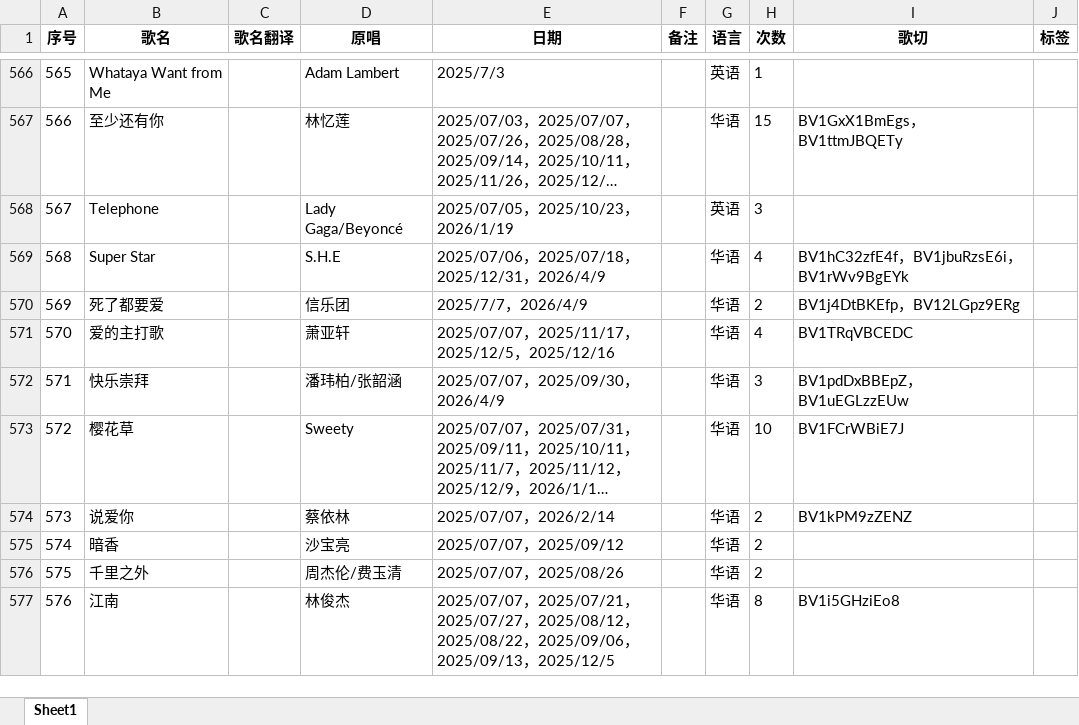
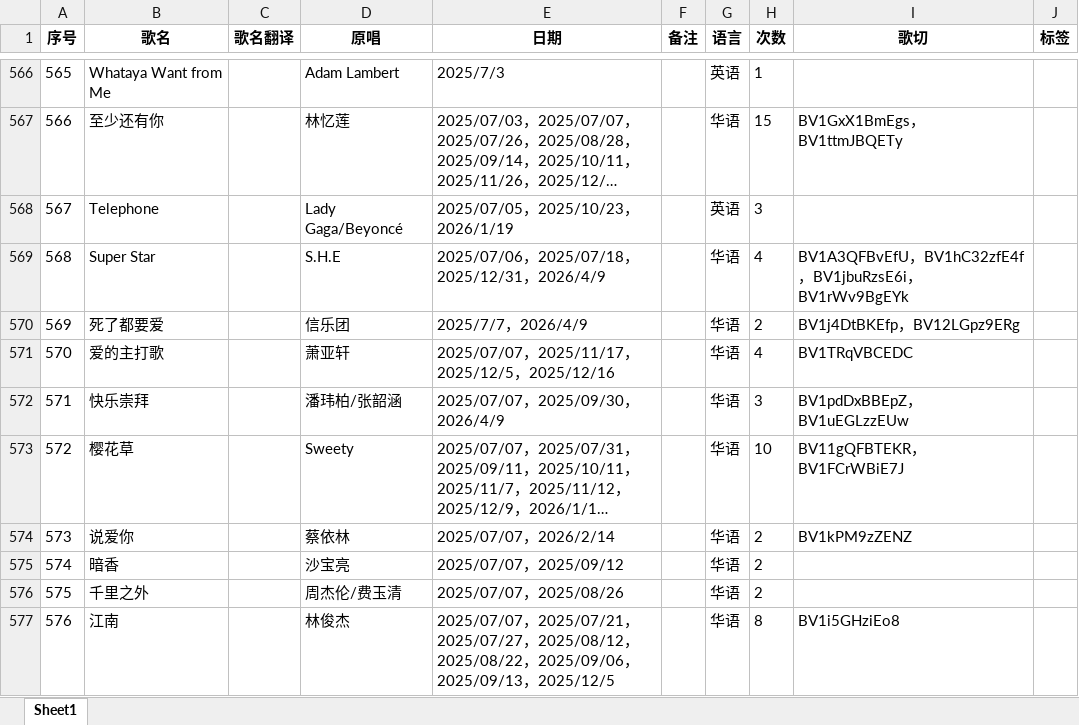
Before and after one commit to mit3urifans/mit3uri-song-list, an Excel workbook: scripts/Book1.xlsx, sheet Sheet1, drawn as a sheet; only a part is shown, gaps mark what is left out; long unchanged cells end in …; values as stored, in another font and other column widths than the file's, no borders; the diff covers the shown part only; the diff names each change by its address in the sheet, - before the commit and + after, or states it on an @@ line.

Commit message:
chore: Update song list to Apr 10, 2026

```diff
--- a/scripts/Book1.xlsx (sheet Sheet1)
+++ b/scripts/Book1.xlsx (sheet Sheet1)
-I569 (歌切): BV1hC32zfE4f，BV1jbuRzsE6i，BV1rWv9BgEYk
+I569 (歌切): BV1A3QFBvEfU，BV1hC32zfE4f，BV1jbuRzsE6i，BV1rWv9BgEYk
-I573 (歌切): BV1FCrWBiE7J
+I573 (歌切): BV11gQFBTEKR，BV1FCrWBiE7J
```
Also changed, not shown: 25 edited cells elsewhere in this sheet, 1 other file.
